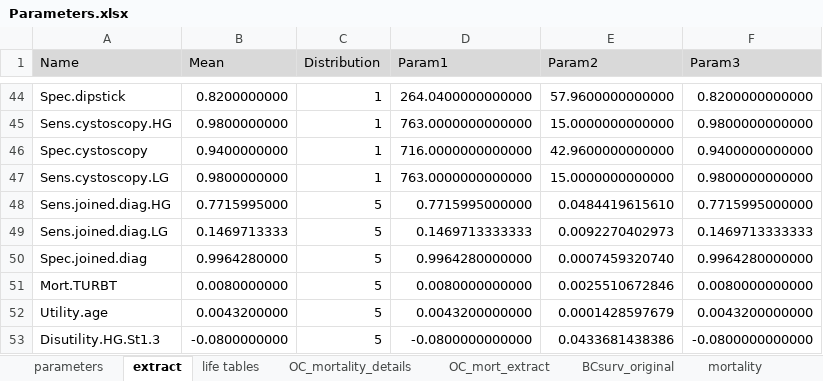
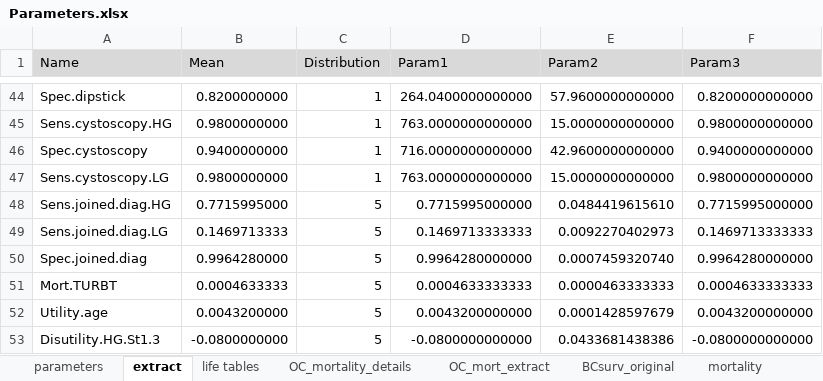
Before and after one commit to lena-mandrik/Bladder_cancer_model, an Excel workbook: Parameters.xlsx, sheet extract, drawn as a sheet; only a part is shown, gaps mark what is left out; values as stored, in another font and other column widths than the file's, no borders; the diff names each change by its address in the sheet, - before the commit and + after, or states it on an @@ line.

```diff
--- a/Parameters.xlsx (sheet extract)
+++ b/Parameters.xlsx (sheet extract)
-B51 (Mean): 0.0080000000
+B51 (Mean): 0.0004633333
-D51 (Param1): 0.0080000000000
+D51 (Param1): 0.0004633333333
-E51 (Param2): 0.0025510672846
+E51 (Param2): 0.0000463333333
-F51 (Param3): 0.0080000000000
+F51 (Param3): 0.0004633333333
```
Also changed, not shown: sheet parameters, 25 other files.
